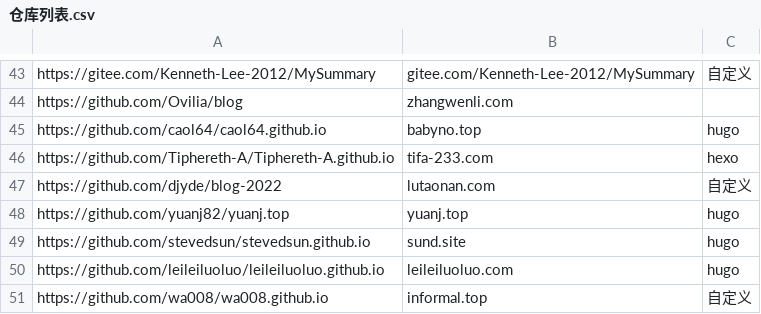
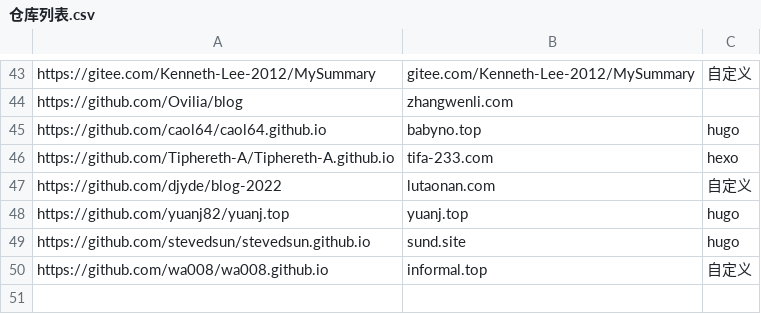
Before and after one commit to nobodxbodon/collection-of-chinese-blogs, a CSV file: 原型/仓库列表.csv, drawn as a sheet; only a part is shown, gaps mark what is left out.

Commit message:
暂去除html仓库: leileiluoluo

```diff
--- a/原型/仓库列表.csv
+++ b/原型/仓库列表.csv
@@ -49,3 +49,2 @@ https://github.com/yuanj82/yuanj.top,yuanj.top,hugo
 https://github.com/stevedsun/stevedsun.github.io,sund.site,hugo
-https://github.com/leileiluoluo/leileiluoluo.github.io,leileiluoluo.com,hugo
 https://github.com/wa008/wa008.github.io,informal.top,自定义
```
Also changed, not shown: 1 other file.
